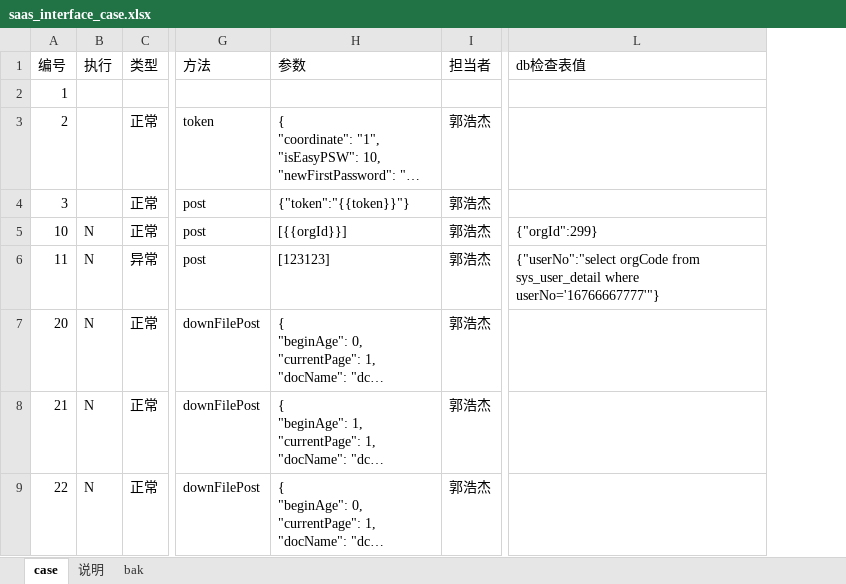
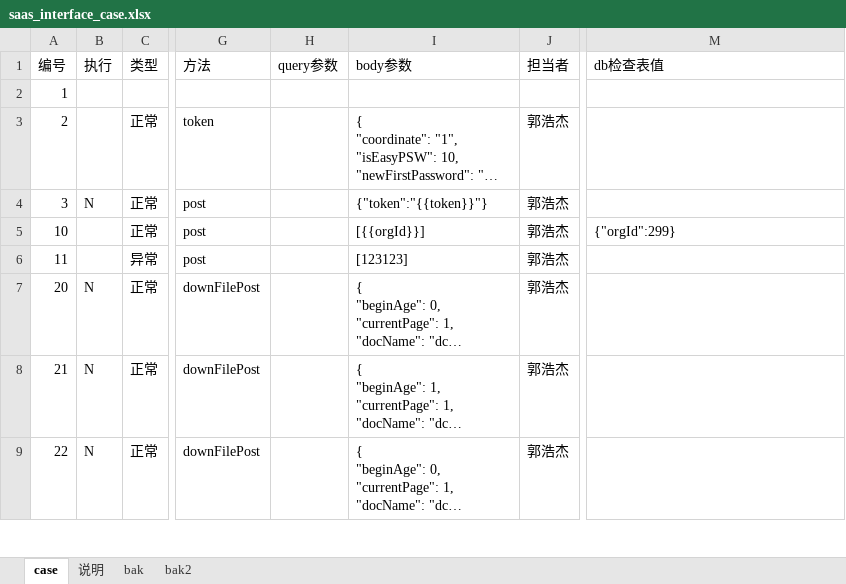
Before and after one commit to skducn/project, an Excel workbook: instance/zyjk/SAAS/i/saas_interface_case.xlsx, sheet case, drawn as a sheet; only a part is shown, gaps mark what is left out; long unchanged cells end in …; values as stored, in another font and other column widths than the file's, no cell formats; addresses are those after the commit; the diff covers the shown part only; the diff names each change by its address in the sheet, - before the commit and + after, or states it on an @@ line.

```diff
--- a/instance/zyjk/SAAS/i/saas_interface_case.xlsx (sheet case)
+++ b/instance/zyjk/SAAS/i/saas_interface_case.xlsx (sheet case)
+sheet tab: bak2
+column H (query参数), empty
-I1: 参数
+I1: body参数
-B4 (执行): (empty)
+B4 (执行): N
-B5:B6 (执行): N
+B5:B6 (执行): (empty)
-M6 (db检查表值): {"userNo":"select orgCode from sys_user_detail where userNo='16766667777'"}
+M6 (db检查表值): (empty)
```
Also changed, not shown: 39 added rows elsewhere in this sheet, cell formats, 7 other files.
